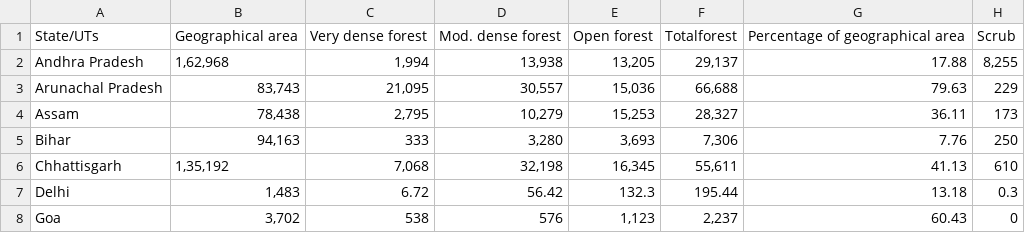
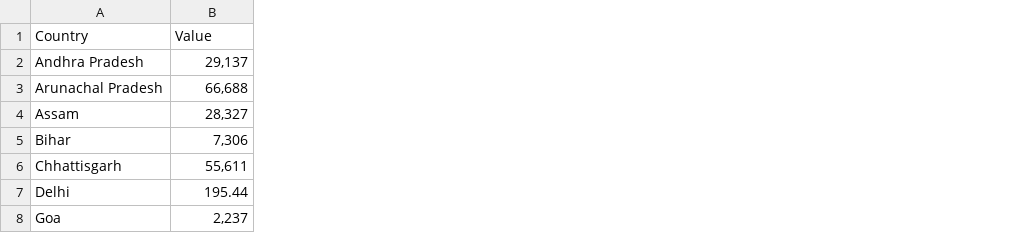
Before and after one commit to Mahimna-Pandya/forest, a CSV file: Forest.csv, drawn as a sheet; only a part is shown; removed rows and columns are numbered as before the commit, all else as after; the diff names each change by its address in the sheet, - before the commit and + after, or states it on an @@ line.

Commit message:
Add files via upload

```diff
--- a/Forest.csv
+++ b/Forest.csv
-column B, rows 2-8: 1,62,968 | 83,743 | 78,438 | 94,163 | 1,35,192 | 1,483 | 3,702
-column C, rows 2-8: 1,994 | 21,095 | 2,795 | 333 | 7,068 | 6.72 | 538
-column D, rows 2-8: 13,938 | 30,557 | 10,279 | 3,280 | 32,198 | 56.42 | 576
-column E, rows 2-8: 13,205 | 15,036 | 15,253 | 3,693 | 16,345 | 132.3 | 1,123
-column G, rows 2-8: 17.88 | 79.63 | 36.11 | 7.76 | 41.13 | 13.18 | 60.43
-column H, rows 2-8: 8,255 | 229 | 173 | 250 | 610 | 0.3 | 0
-row 1: State/UTs | Geographical area | Very dense forest | Mod. dense forest | Open forest | Totalforest | Percentage of geographical area | Scrub
+row 1: Country | Value
```
